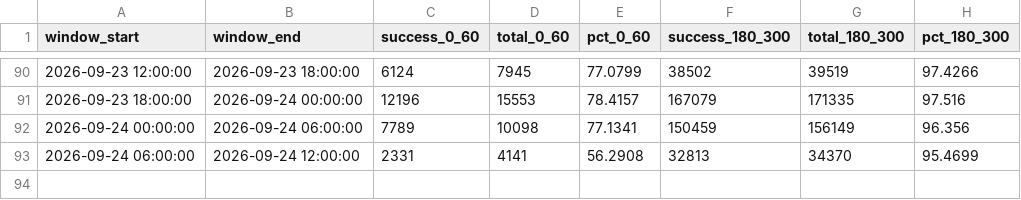
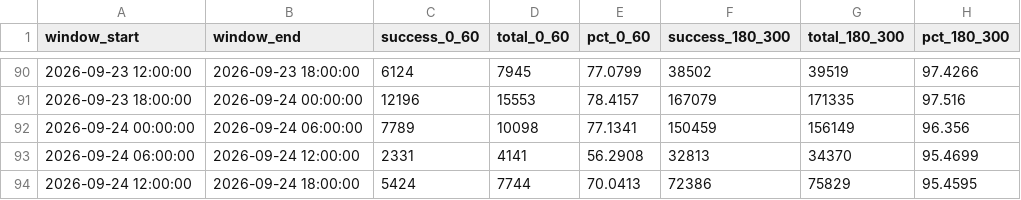
Before and after one commit to divyanshu974/qoute_success, a CSV file: data/buckets.csv, drawn as a sheet; only a part is shown, gaps mark what is left out; the diff names each change by its address in the sheet, - before the commit and + after, or states it on an @@ line.

```diff
--- a/data/buckets.csv
+++ b/data/buckets.csv
+row 94: 2026-09-24 12:00:00 | 2026-09-24 18:00:00 | 5424 | 7744 | 70.0413 | 72386 | 75829 | 95.4595
```
